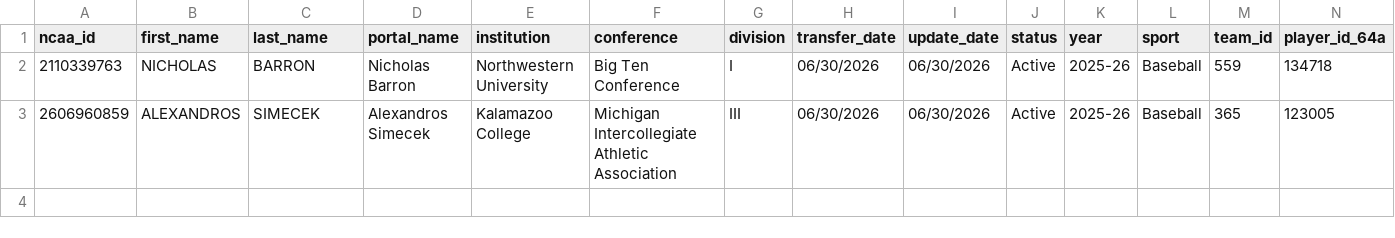
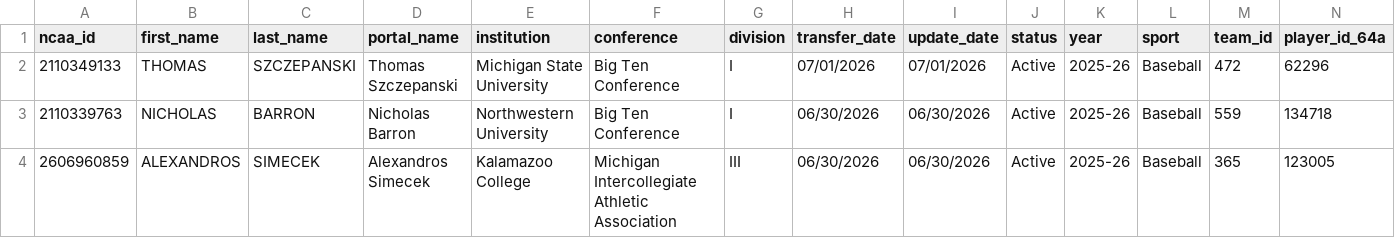
Before and after one commit to JasonR64A/chart-builder, a CSV file: data/portal/needs_review_baseball.csv, drawn as a sheet; only a part is shown; rows hold the shown columns only; the diff names each change by its address in the sheet, - before the commit and + after, or states it on an @@ line.

```diff
--- a/data/portal/needs_review_baseball.csv
+++ b/data/portal/needs_review_baseball.csv
+row 2: 2110349133 | THOMAS | SZCZEPANSKI | Thomas Szczepanski | Michigan State University | Big Ten Conference | I | 07/01/2026 | 07/01/2026 | Active | 2025-26 | Baseball | 472 | 62296
```
Also changed, not shown: data/portal/softball_matched.csv, data/portal_activities.csv, 5 other files.
